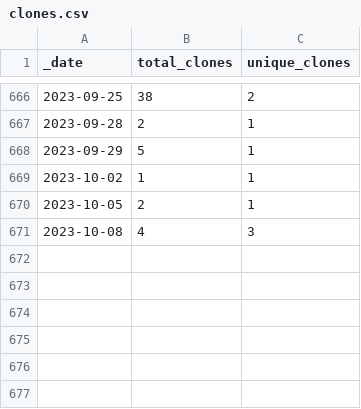
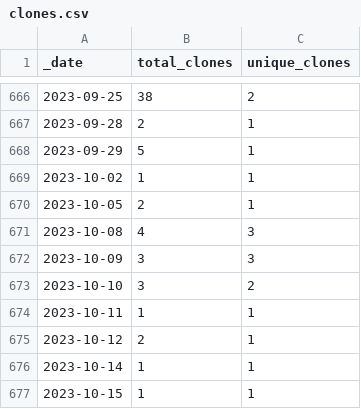
Before and after one commit to 0m4r/MMM-covid19, a CSV file: traffic/clones.csv, drawn as a sheet; only a part is shown, gaps mark what is left out; the diff names each change by its address in the sheet, - before the commit and + after, or states it on an @@ line.

Commit message:
GitHub traffic

```diff
--- a/traffic/clones.csv
+++ b/traffic/clones.csv
+row 672: 2023-10-09 | 3 | 3
+row 673: 2023-10-10 | 3 | 2
+row 674: 2023-10-11 | 1 | 1
+row 675: 2023-10-12 | 2 | 1
+row 676: 2023-10-14 | 1 | 1
+row 677: 2023-10-15 | 1 | 1
```
Also changed, not shown: 1 other file.
